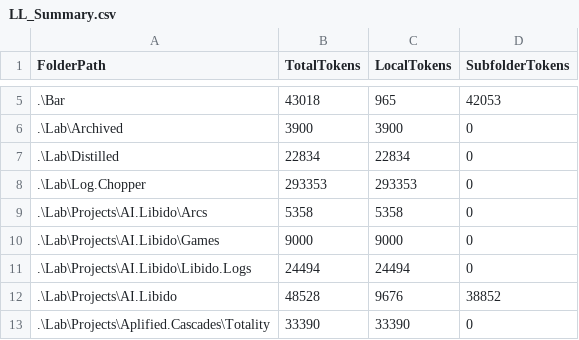
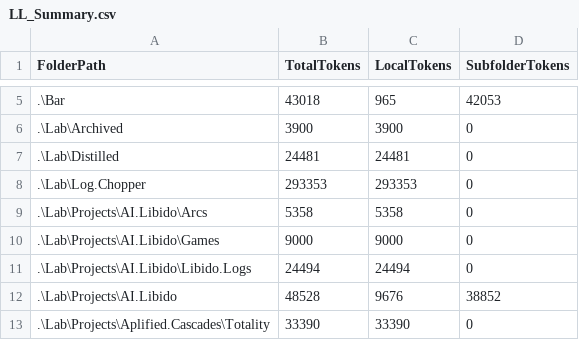
Before and after one commit to KotBasilio/Prec, a CSV file: LL_Summary.csv, drawn as a sheet; only a part is shown, gaps mark what is left out; the diff covers the shown part only.

```diff
--- a/LL_Summary.csv
+++ b/LL_Summary.csv
@@ -6,3 +6,3 @@ FolderPath,TotalTokens,LocalTokens,SubfolderTokens
 .\Lab\Archived,3900,3900,0
-.\Lab\Distilled,22834,22834,0
+.\Lab\Distilled,24481,24481,0
 .\Lab\Log.Chopper,293353,293353,0
```
Also changed, not shown: 27 edited cells elsewhere in this file, 8 other files.
